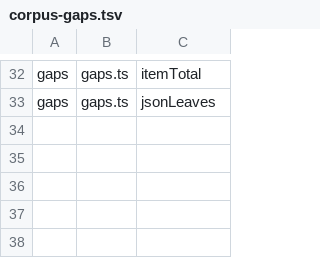
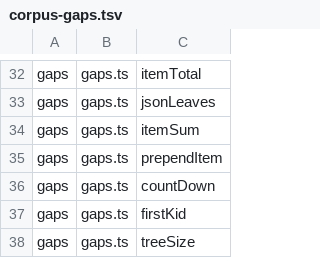
Before and after one commit to nhestrompia/proofci, a TSV file: spike/core/corpus-gaps.tsv, drawn as a sheet; only a part is shown, gaps mark what is left out.

```diff
--- a/spike/core/corpus-gaps.tsv
+++ b/spike/core/corpus-gaps.tsv
@@ -33 +33,6 @@ gaps	gaps.ts	itemTotal
 gaps	gaps.ts	jsonLeaves
+gaps	gaps.ts	itemSum
+gaps	gaps.ts	prependItem
+gaps	gaps.ts	countDown
+gaps	gaps.ts	firstKid
+gaps	gaps.ts	treeSize
```
Also changed, not shown: 9 other files.
